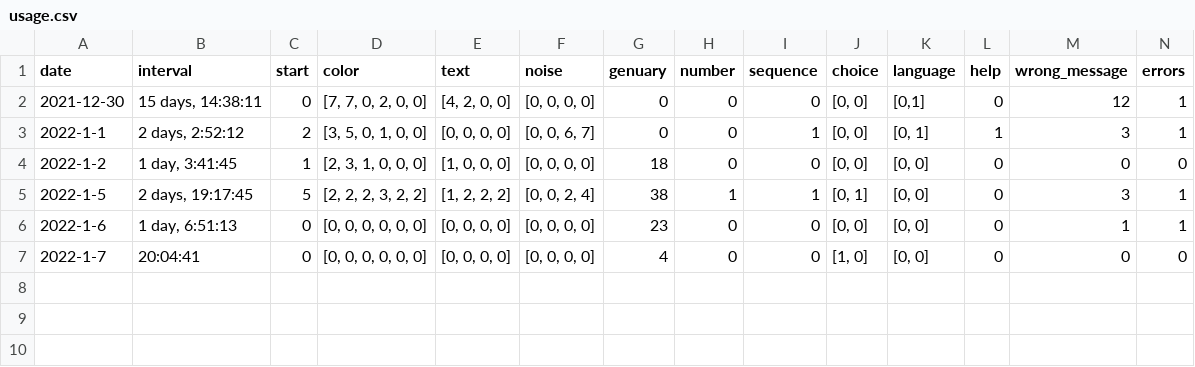
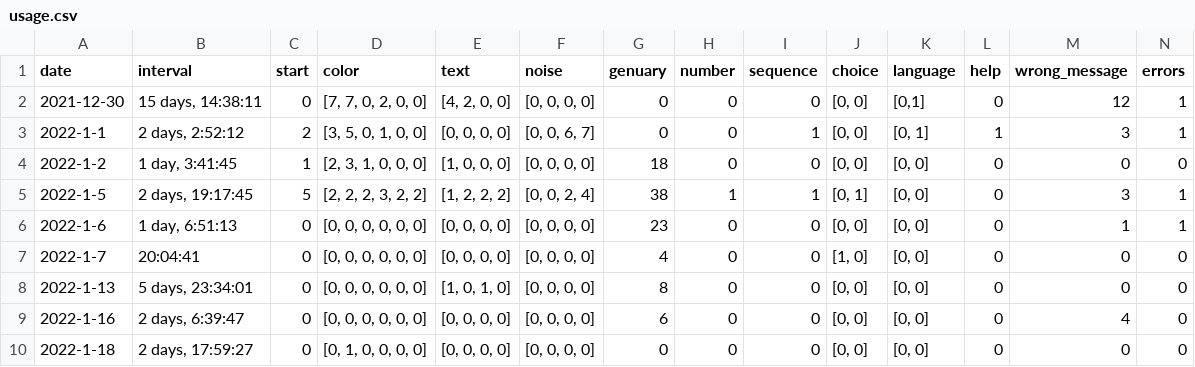
Before and after one commit to rvalla/azarte.bot, a CSV file: usage.csv, drawn as a sheet; the diff names each change by its address in the sheet, - before the commit and + after, or states it on an @@ line.

Commit message:
Adding #genuary days 14, 15, 16, 17 and 18 prompts...

```diff
--- a/usage.csv
+++ b/usage.csv
+row 8: 2022-1-13 | 5 days, 23:34:01 | 0 | [0, 0, 0, 0, 0, 0] | [1, 0, 1, 0] | [0, 0, 0, 0] | 8 | 0 | 0 | [0, 0] | [0, 0] | 0 | 0 | 0
+row 9: 2022-1-16 | 2 days, 6:39:47 | 0 | [0, 0, 0, 0, 0, 0] | [0, 0, 0, 0] | [0, 0, 0, 0] | 6 | 0 | 0 | [0, 0] | [0, 0] | 0 | 4 | 0
+row 10: 2022-1-18 | 2 days, 17:59:27 | 0 | [0, 1, 0, 0, 0, 0] | [0, 0, 0, 0] | [0, 0, 0, 0] | 0 | 0 | 0 | [0, 0] | [0, 0] | 0 | 0 | 0
```
Also changed, not shown: 4 other files.
